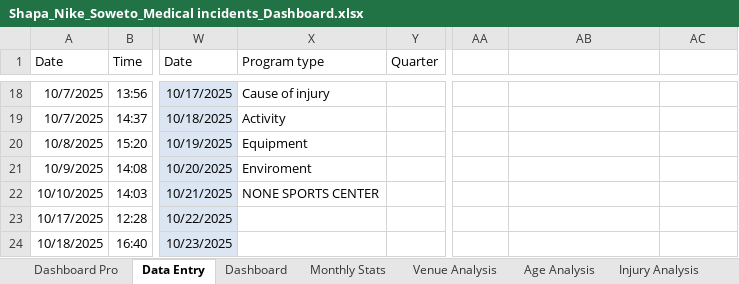
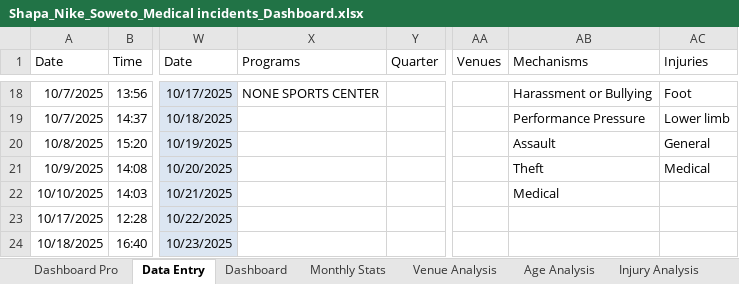
Before and after one commit to Stephtaps/Month-End-Reporting, an Excel workbook: Shapa_Nike_Soweto_Medical incidents_Dashboard.xlsx, sheet Data Entry, drawn as a sheet; only a part is shown, gaps mark what is left out; values as stored, in another font and other column widths than the file's, no borders; table styles not drawn; the diff covers the shown part only; the diff names each change by its address in the sheet, - before the commit and + after, or states it on an @@ line.

```diff
--- a/Shapa_Nike_Soweto_Medical incidents_Dashboard.xlsx (sheet Data Entry)
+++ b/Shapa_Nike_Soweto_Medical incidents_Dashboard.xlsx (sheet Data Entry)
-X1: Program type
+X1: Programs
-AA1: (empty)
+AA1: Venues
-AB1: (empty)
+AB1: Mechanisms
-AC1: (empty)
+AC1: Injuries
-X18 (Programs): Cause of injury
+X18 (Programs): NONE SPORTS CENTER
-AB18 (Mechanisms): (empty)
+AB18 (Mechanisms): Harassment or Bullying
-AC18 (Injuries): (empty)
+AC18 (Injuries): Foot
-X19 (Programs): Activity
+X19 (Programs): (empty)
-AB19 (Mechanisms): (empty)
+AB19 (Mechanisms): Performance Pressure
-AC19 (Injuries): (empty)
+AC19 (Injuries): Lower limb
-X20 (Programs): Equipment
+X20 (Programs): (empty)
-AB20 (Mechanisms): (empty)
+AB20 (Mechanisms): Assault
-AC20 (Injuries): (empty)
+AC20 (Injuries): General
-X21 (Programs): Enviroment
+X21 (Programs): (empty)
-AB21 (Mechanisms): (empty)
+AB21 (Mechanisms): Theft
-AC21 (Injuries): (empty)
+AC21 (Injuries): Medical
-X22 (Programs): NONE SPORTS CENTER
+X22 (Programs): (empty)
-AB22 (Mechanisms): (empty)
+AB22 (Mechanisms): Medical
```
Also changed, not shown: 62 edited cells elsewhere in this sheet, sheet Dashboard Pro, charts or pictures.
